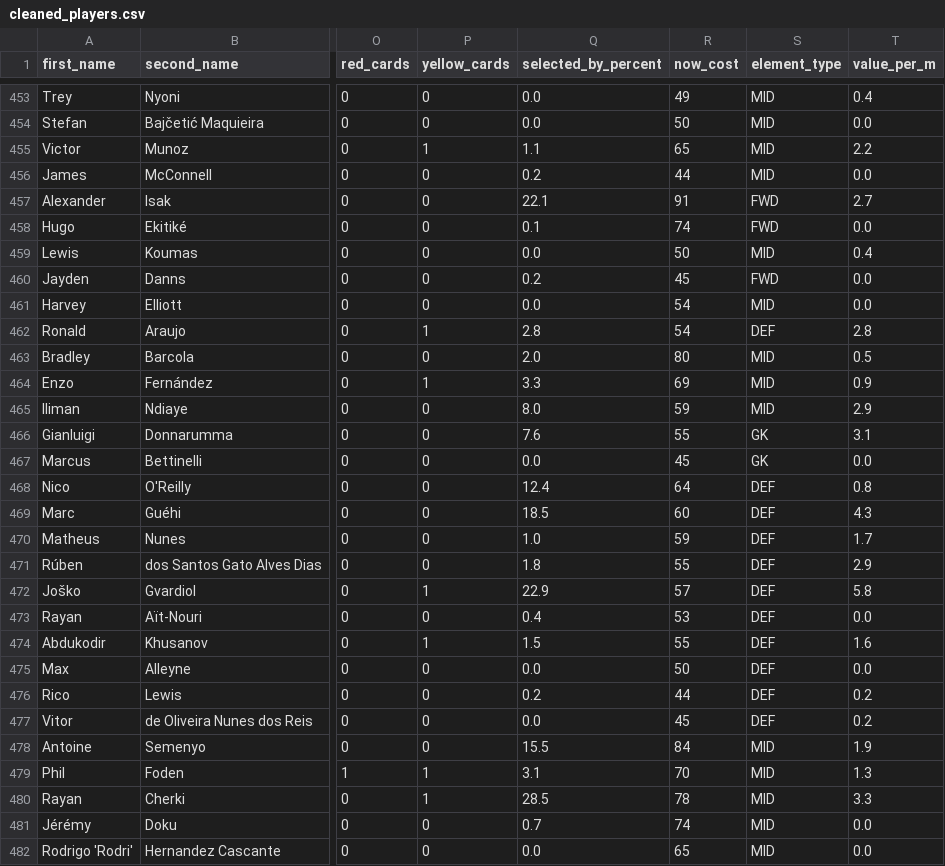
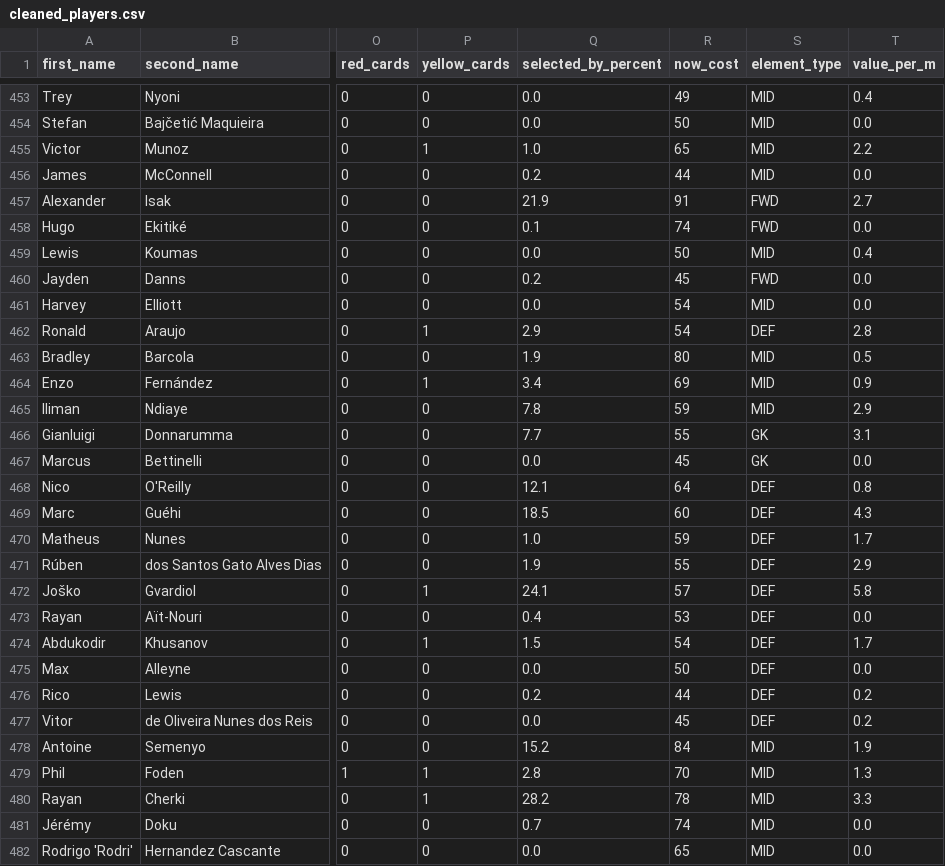
Before and after one commit to Niceiyke/fantasy-football-manager-data, a CSV file: data/2026-27/cleaned_players.csv, drawn as a sheet; only a part is shown, gaps mark what is left out; the diff covers the shown part only; the diff names each change by its address in the sheet, - before the commit and + after, or states it on an @@ line.

```diff
--- a/data/2026-27/cleaned_players.csv
+++ b/data/2026-27/cleaned_players.csv
-Q455 (selected_by_percent): 1.1
+Q455 (selected_by_percent): 1.0
-Q457 (selected_by_percent): 22.1
+Q457 (selected_by_percent): 21.9
-Q462 (selected_by_percent): 2.8
+Q462 (selected_by_percent): 2.9
-Q463 (selected_by_percent): 2.0
+Q463 (selected_by_percent): 1.9
-Q464 (selected_by_percent): 3.3
+Q464 (selected_by_percent): 3.4
-Q465 (selected_by_percent): 8.0
+Q465 (selected_by_percent): 7.8
-Q466 (selected_by_percent): 7.6
+Q466 (selected_by_percent): 7.7
-Q468 (selected_by_percent): 12.4
+Q468 (selected_by_percent): 12.1
-Q471 (selected_by_percent): 1.8
+Q471 (selected_by_percent): 1.9
-Q472 (selected_by_percent): 22.9
+Q472 (selected_by_percent): 24.1
-R474 (now_cost): 55
+R474 (now_cost): 54
-T474 (value_per_m): 1.6
+T474 (value_per_m): 1.7
-Q478 (selected_by_percent): 15.5
+Q478 (selected_by_percent): 15.2
-Q479 (selected_by_percent): 3.1
+Q479 (selected_by_percent): 2.8
-Q480 (selected_by_percent): 28.5
+Q480 (selected_by_percent): 28.2
```
Also changed, not shown: 163 edited cells elsewhere in this file, data/2026-27/players_raw.csv.
